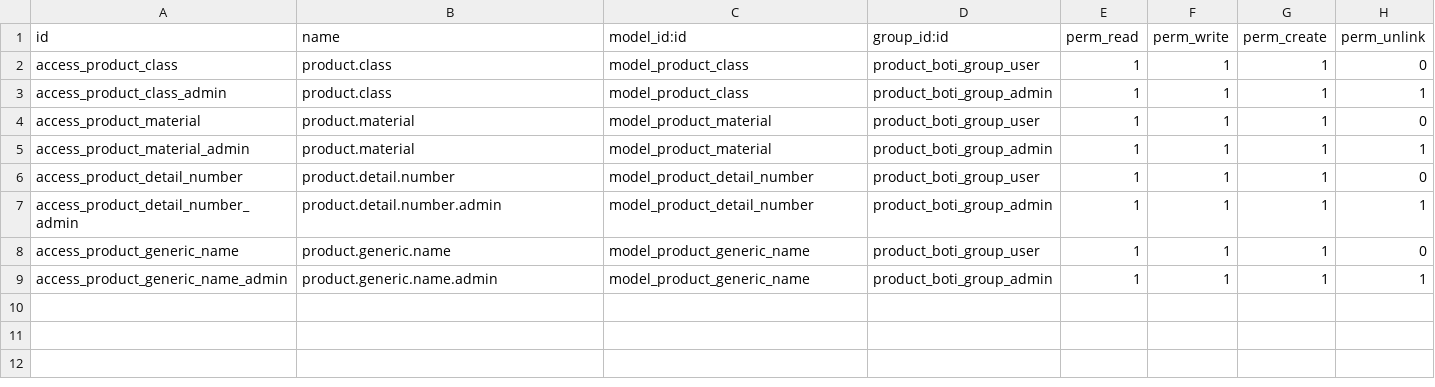
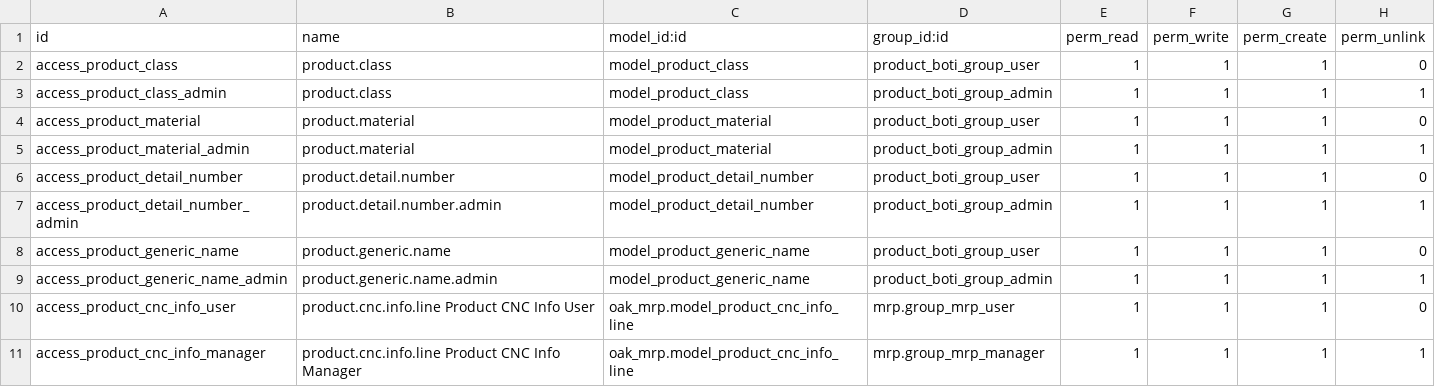
Before and after one commit to mathieudelva/stock-logistics-warehouse, a CSV file: boti/oak_product/security/ir.model.access.csv, drawn as a sheet.

Commit message:
Oak MRP, taking out the product stuff so it's actually manufacturing only

```diff
--- a/boti/oak_product/security/ir.model.access.csv
+++ b/boti/oak_product/security/ir.model.access.csv
@@ -9 +9,3 @@ access_product_generic_name,product.generic.name,model_product_generic_name,prod
 access_product_generic_name_admin,product.generic.name.admin,model_product_generic_name,product_boti_group_admin,1,1,1,1
+access_product_cnc_info_user,product.cnc.info.line Product CNC Info User,oak_mrp.model_product_cnc_info_line,mrp.group_mrp_user,1,1,1,0
+access_product_cnc_info_manager,product.cnc.info.line Product CNC Info Manager,oak_mrp.model_product_cnc_info_line,mrp.group_mrp_manager,1,1,1,1
```
Also changed, not shown: 12 other files.
